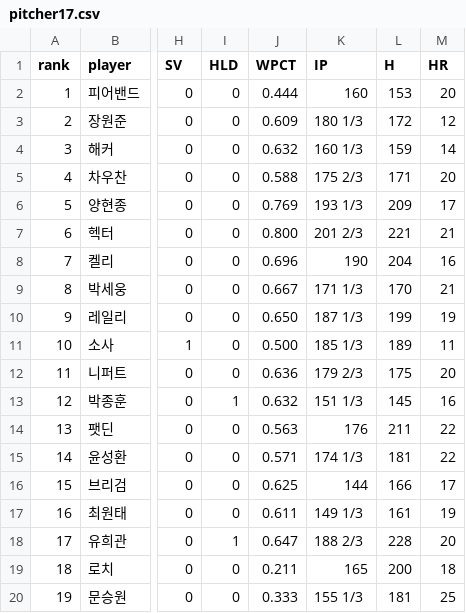
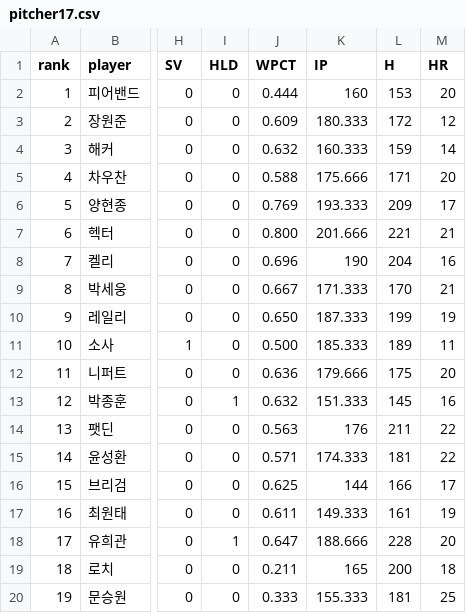
Before and after one commit to 2020spring-CS/PCA, a CSV file: player_record/pitcher17.csv, drawn as a sheet; only a part is shown, gaps mark what is left out; the diff names each change by its address in the sheet, - before the commit and + after, or states it on an @@ line.

Commit message:
pitcher stat revised

```diff
--- a/player_record/pitcher17.csv
+++ b/player_record/pitcher17.csv
-K3 (IP): 180 1/3
+K3 (IP): 180.333
-K4 (IP): 160 1/3
+K4 (IP): 160.333
-K5 (IP): 175 2/3
+K5 (IP): 175.666
-K6 (IP): 193 1/3
+K6 (IP): 193.333
-K7 (IP): 201 2/3
+K7 (IP): 201.666
-K9 (IP): 171 1/3
+K9 (IP): 171.333
-K10 (IP): 187 1/3
+K10 (IP): 187.333
-K11 (IP): 185 1/3
+K11 (IP): 185.333
-K12 (IP): 179 2/3
+K12 (IP): 179.666
-K13 (IP): 151 1/3
+K13 (IP): 151.333
-K15 (IP): 174 1/3
+K15 (IP): 174.333
-K17 (IP): 149 1/3
+K17 (IP): 149.333
-K18 (IP): 188 2/3
+K18 (IP): 188.666
-K20 (IP): 155 1/3
+K20 (IP): 155.333
```
Also changed, not shown: player_record/pitcher18.csv, player_record/pitcher19.csv, 1 other file.
